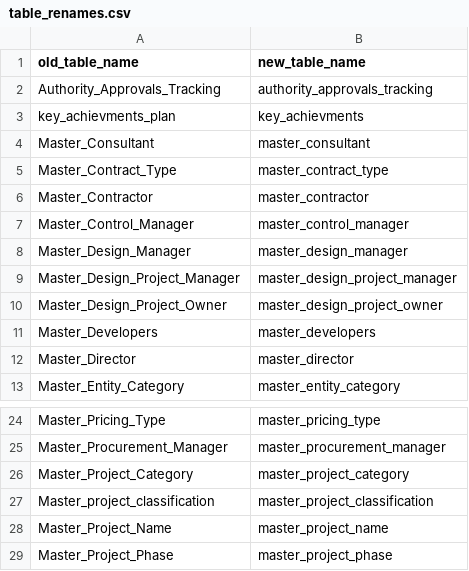
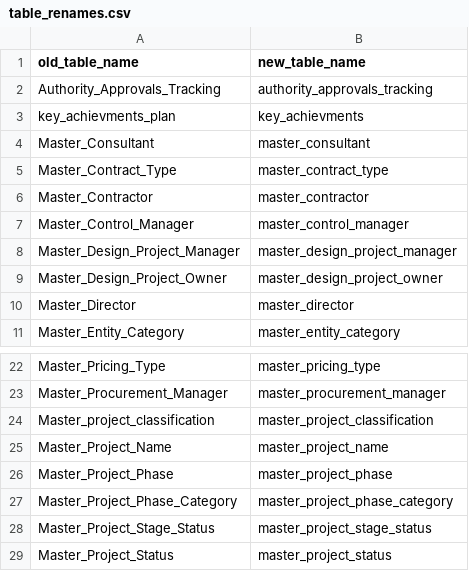
Before and after one commit to Husseinelghoul/database_revamp, a CSV file: config/schema_changes/table_renames.csv, drawn as a sheet; only a part is shown, gaps mark what is left out; the shorter side is filled out with more unchanged rows.

```diff
--- a/config/schema_changes/table_renames.csv
+++ b/config/schema_changes/table_renames.csv
@@ -7,6 +7,4 @@ Master_Contractor,master_contractor
 Master_Control_Manager,master_control_manager
-Master_Design_Manager,master_design_manager
 Master_Design_Project_Manager,master_design_project_manager
 Master_Design_Project_Owner,master_design_project_owner
-Master_Developers,master_developers
 Master_Director,master_director
@@ -25,3 +23,2 @@ Master_Pricing_Type,master_pricing_type
 Master_Procurement_Manager,master_procurement_manager
-Master_Project_Category,master_project_category
 Master_project_classification,master_project_classification
```
Also changed, not shown: config/schema_changes/column_renames.csv, config/schema_changes/table_drops.csv.
